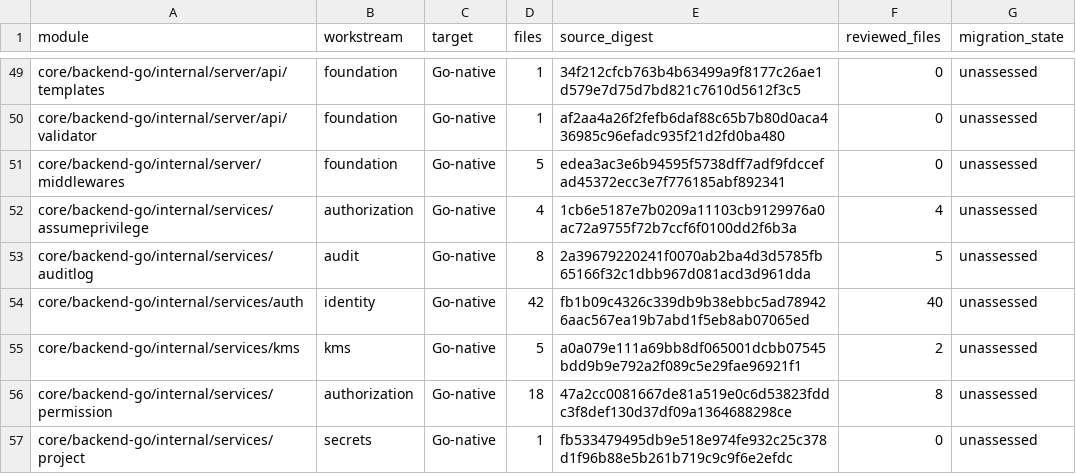
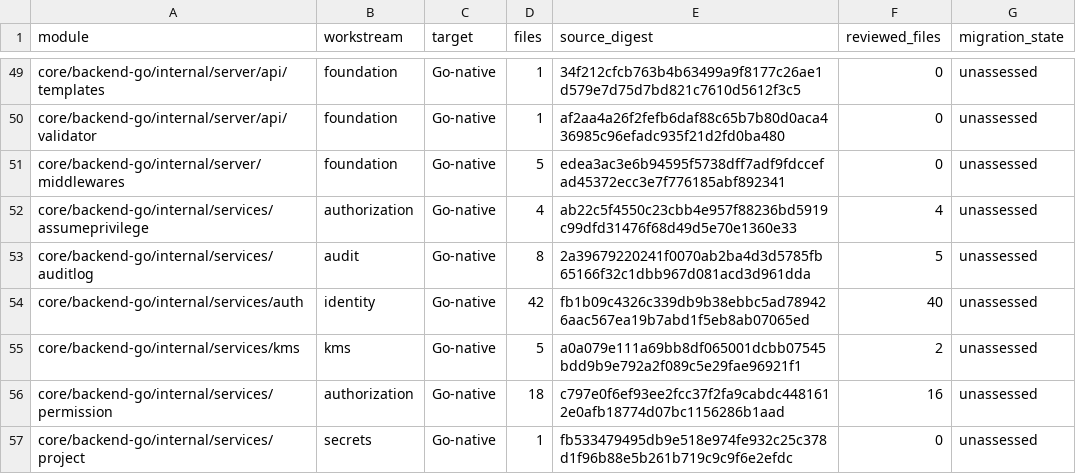
Before and after one commit to shippinAI/vaultix, a TSV file: docs/migration/generated/modules.tsv, drawn as a sheet; only a part is shown, gaps mark what is left out; the diff covers the shown part only.

```diff
--- a/docs/migration/generated/modules.tsv
+++ b/docs/migration/generated/modules.tsv
@@ -51,3 +51,3 @@ core/backend-go/internal/server/api/validator	foundation	Go-native	1	af2aa4a26f2
 core/backend-go/internal/server/middlewares	foundation	Go-native	5	edea3ac3e6b94595f5738dff7adf9fdccefad45372ecc3e7f776185abf892341	0	unassessed
-core/backend-go/internal/services/assumeprivilege	authorization	Go-native	4	1cb6e5187e7b0209a11103cb9129976a0ac72a9755f72b7ccf6f0100dd2f6b3a	4	unassessed
+core/backend-go/internal/services/assumeprivilege	authorization	Go-native	4	ab22c5f4550c23cbb4e957f88236bd5919c99dfd31476f68d49d5e70e1360e33	4	unassessed
 core/backend-go/internal/services/auditlog	audit	Go-native	8	2a39679220241f0070ab2ba4d3d5785fb65166f32c1dbb967d081acd3d961dda	5	unassessed
@@ -55,3 +55,3 @@ core/backend-go/internal/services/auth	identity	Go-native	42	fb1b09c4326c339db9b
 core/backend-go/internal/services/kms	kms	Go-native	5	a0a079e111a69bb8df065001dcbb07545bdd9b9e792a2f089c5e29fae96921f1	2	unassessed
-core/backend-go/internal/services/permission	authorization	Go-native	18	47a2cc0081667de81a519e0c6d53823fddc3f8def130d37df09a1364688298ce	8	unassessed
+core/backend-go/internal/services/permission	authorization	Go-native	18	c797e0f6ef93ee2fcc37f2fa9cabdc4481612e0afb18774d07bc1156286b1aad	16	unassessed
 core/backend-go/internal/services/project	secrets	Go-native	1	fb533479495db9e518e974fe932c25c378d1f96b88e5b261b719c9c9f6e2efdc	0	unassessed
```
Also changed, not shown: 4 added rows and 11 edited cells elsewhere in this file, 5 other files.
